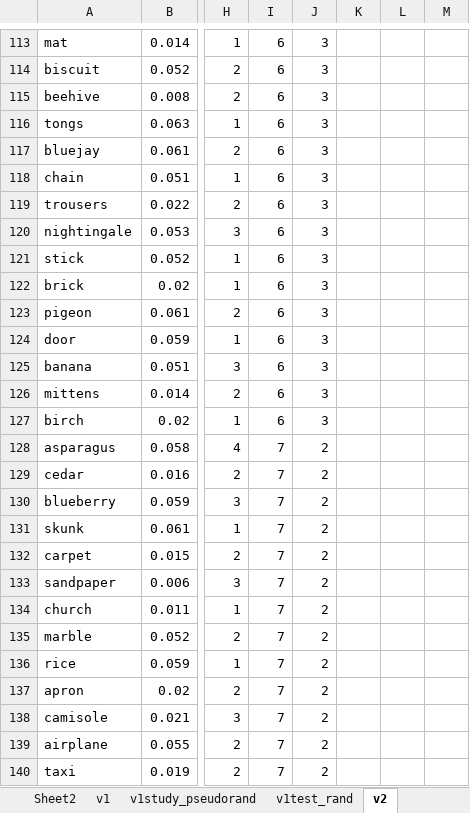
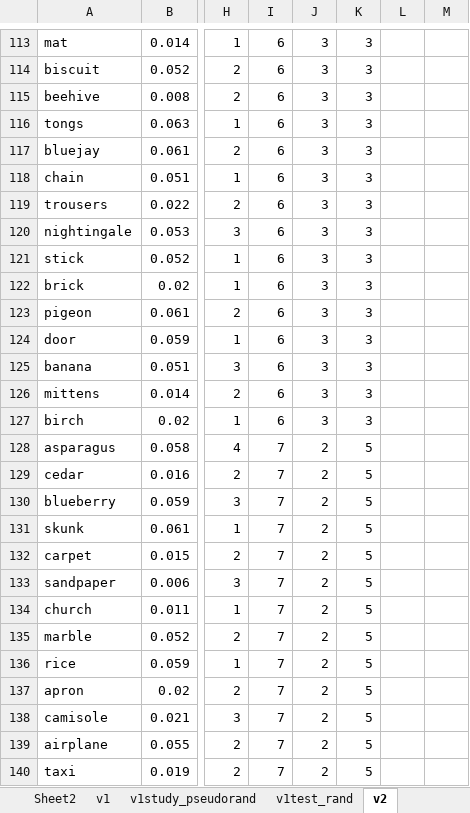
Before and after one commit to hyang336/PPCPRC, an Excel workbook: stmuli/genetic_180_new_blend_rand.xlsx, sheet v2, drawn as a sheet; only a part is shown, gaps mark what is left out; values as stored, in another font and other column widths than the file's, no borders; conditional formats not drawn; the diff covers the shown part only; the diff names each change by its address in the sheet, - before the commit and + after, or states it on an @@ line.

```diff
--- a/stmuli/genetic_180_new_blend_rand.xlsx (sheet v2)
+++ b/stmuli/genetic_180_new_blend_rand.xlsx (sheet v2)
-K113:K127: (empty)
+K113:K127: 3
-K128:K140: (empty)
+K128:K140: 5
```
Also changed, not shown: 513 edited cells and cell formats elsewhere in this sheet, sheet v2study_pseudorand, sheet v1study_pseudorand, sheet v1, sheet v2test_rand, sheet v1test_rand, charts or pictures, stmuli/genetic_180_rand_jitter_run9045.xlsm, stmuli/genetic_180_rand_jitter_run9045.xlsx, 6 other files.
